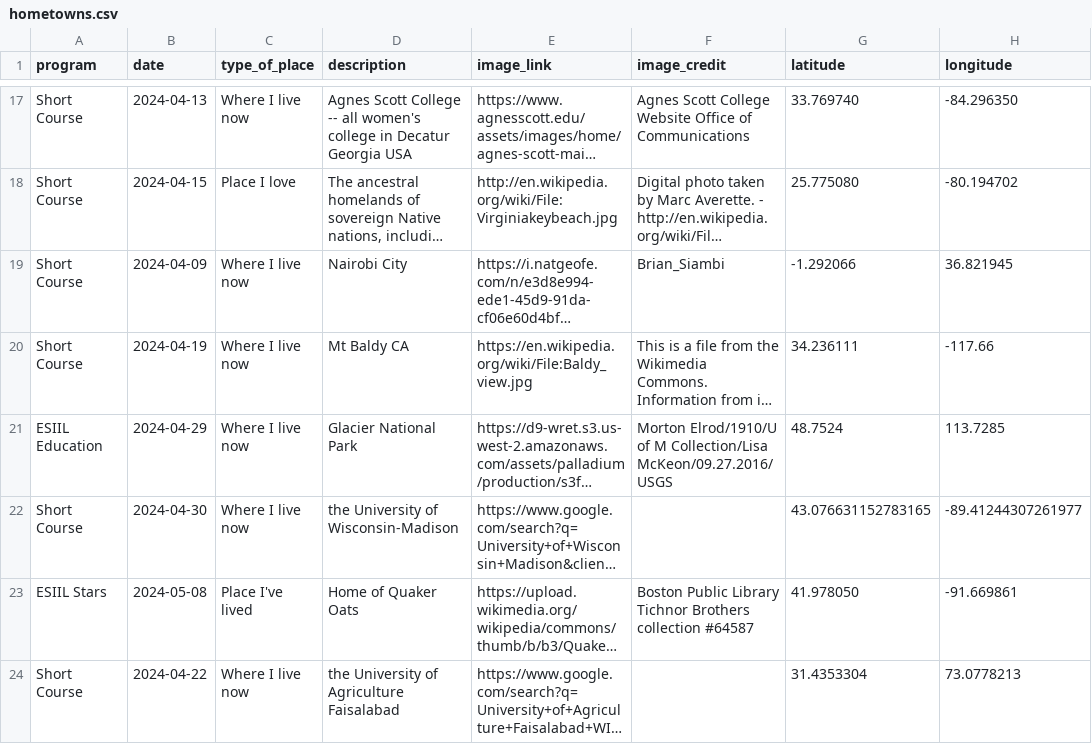
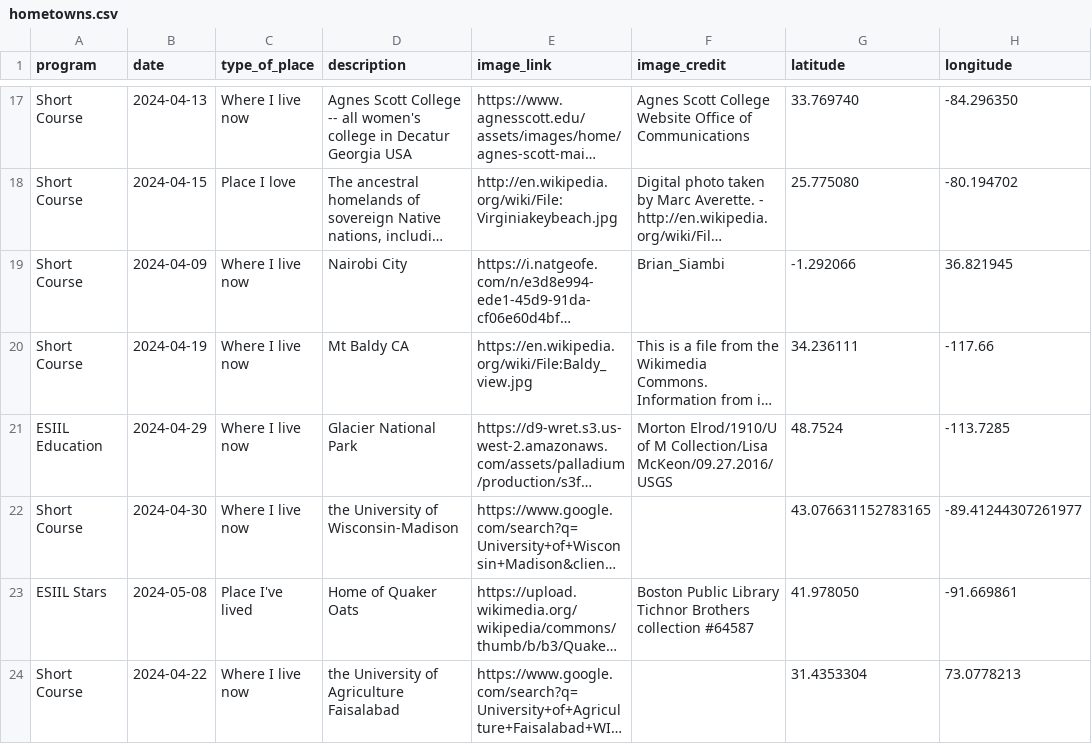
Before and after one commit to cu-esiil-edu/hometowns, a CSV file: hometowns.csv, drawn as a sheet; only a part is shown, gaps mark what is left out; long unchanged cells end in …; the diff names each change by its address in the sheet, - before the commit and + after, or states it on an @@ line.

Commit message:
fixing GNP long

```diff
--- a/hometowns.csv
+++ b/hometowns.csv
-H21 (longitude): 113.7285
+H21 (longitude): -113.7285
```
